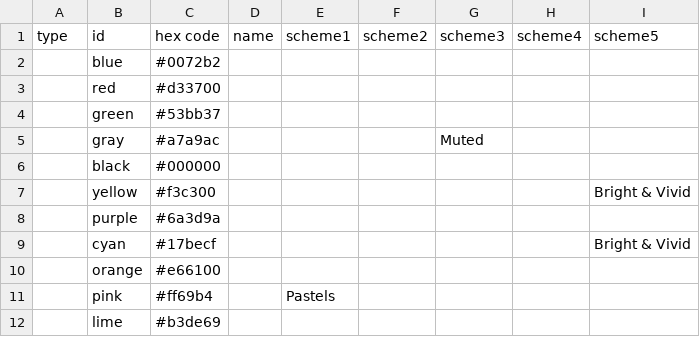
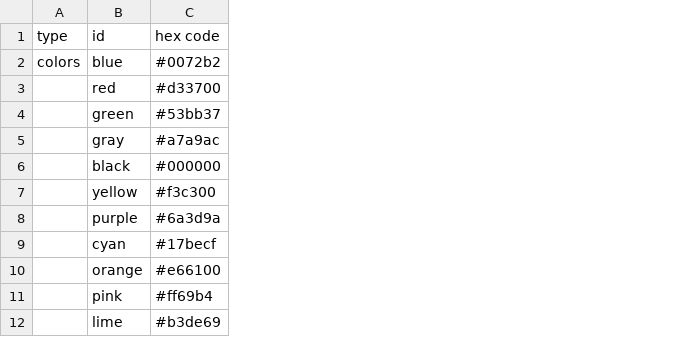
Before and after one commit to climatechoice/felix, a CSV file: config/colors.csv, drawn as a sheet; only a part is shown; the diff names each change by its address in the sheet, - before the commit and + after, or states it on an @@ line.

Commit message:
Tidied up config files
Helps with better control. Will intend to upload this to zenodo for key versions.

```diff
--- a/config/colors.csv
+++ b/config/colors.csv
-column D (name), empty
-column E (scheme1), row 11: Pastels
-column F (scheme2), empty
-column G (scheme3), row 5: Muted
-column H (scheme4), empty
-column I (scheme5), rows 7-9: Bright & Vivid |  | Bright & Vivid
-A2 (type): (empty)
+A2 (type): colors
```
Also changed, not shown: 2 other files.
